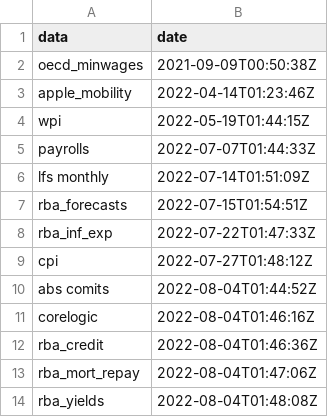
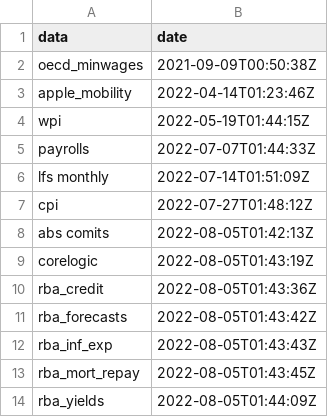
Before and after one commit to grattan/macro_dashboard_data, a CSV file: last_updated.csv, drawn as a sheet.

Commit message:
refreshing data

```diff
--- a/last_updated.csv
+++ b/last_updated.csv
@@ -6,9 +6,9 @@ payrolls,2022-07-07T01:44:33Z
 lfs monthly,2022-07-14T01:51:09Z
-rba_forecasts,2022-07-15T01:54:51Z
-rba_inf_exp,2022-07-22T01:47:33Z
 cpi,2022-07-27T01:48:12Z
-abs comits,2022-08-04T01:44:52Z
-corelogic,2022-08-04T01:46:16Z
-rba_credit,2022-08-04T01:46:36Z
-rba_mort_repay,2022-08-04T01:47:06Z
-rba_yields,2022-08-04T01:48:08Z
+abs comits,2022-08-05T01:42:13Z
+corelogic,2022-08-05T01:43:19Z
+rba_credit,2022-08-05T01:43:36Z
+rba_forecasts,2022-08-05T01:43:42Z
+rba_inf_exp,2022-08-05T01:43:43Z
+rba_mort_repay,2022-08-05T01:43:45Z
+rba_yields,2022-08-05T01:44:09Z
```
Also changed, not shown: 10 other files.
